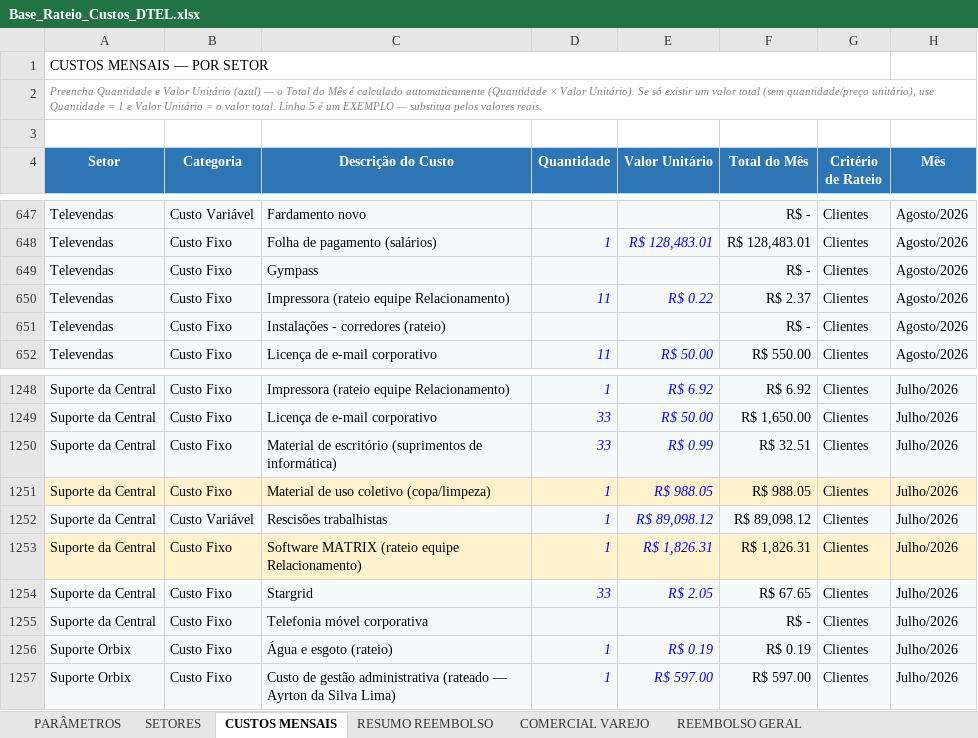
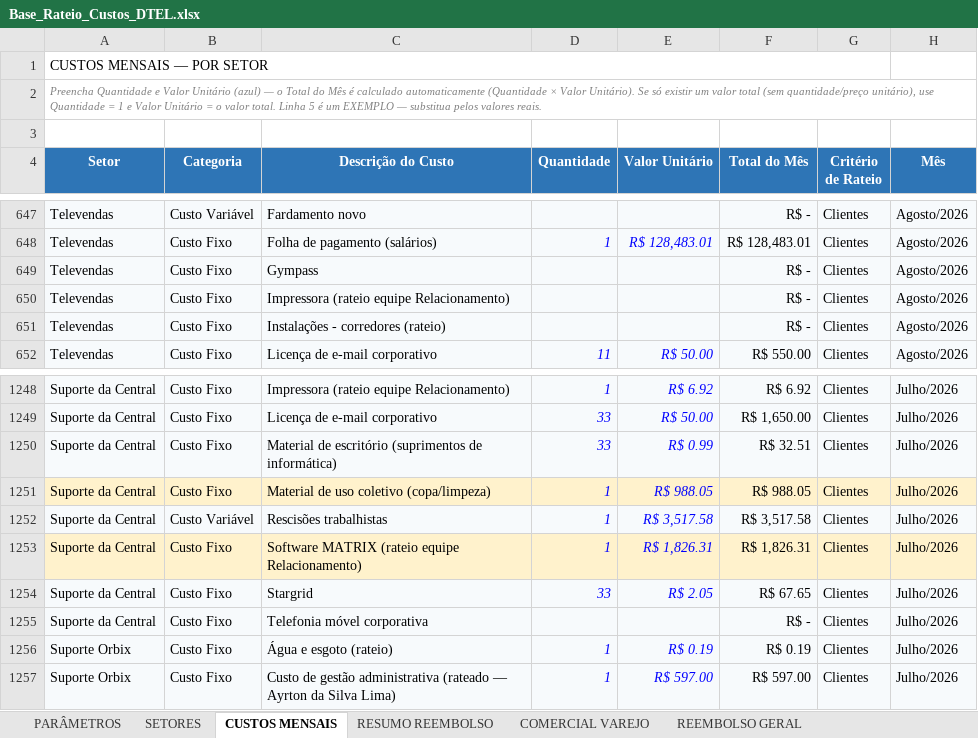
Before and after one commit to Deboradtelelecom/Base-dos-setores, an Excel workbook: dados-mensais/Base_Rateio_Custos_DTEL.xlsx, sheet CUSTOS MENSAIS, drawn as a sheet; only a part is shown, gaps mark what is left out; values as stored, in another font and other column widths than the file's, no borders; table styles not drawn; the diff covers the shown part only; the diff names each change by its address in the sheet, - before the commit and + after, or states it on an @@ line.

```diff
--- a/dados-mensais/Base_Rateio_Custos_DTEL.xlsx (sheet CUSTOS MENSAIS)
+++ b/dados-mensais/Base_Rateio_Custos_DTEL.xlsx (sheet CUSTOS MENSAIS)
-D650 (Quantidade): 11
+D650 (Quantidade): (empty)
-E650 (Valor Unitário): R$ 0.22
+E650 (Valor Unitário): (empty)
-F650 (Total do Mês): R$ 2.37
+F650 (Total do Mês): R$ -
-E1252 (Valor Unitário): R$ 89,098.12
+E1252 (Valor Unitário): R$ 3,517.58
-F1252 (Total do Mês): R$ 89,098.12
+F1252 (Total do Mês): R$ 3,517.58
```
Also changed, not shown: 15 edited cells elsewhere in this sheet, sheet REEMBOLSO GERAL, sheet PARÂMETROS, sheet RESUMO REEMBOLSO, sheet SETORES, hidden cells.
